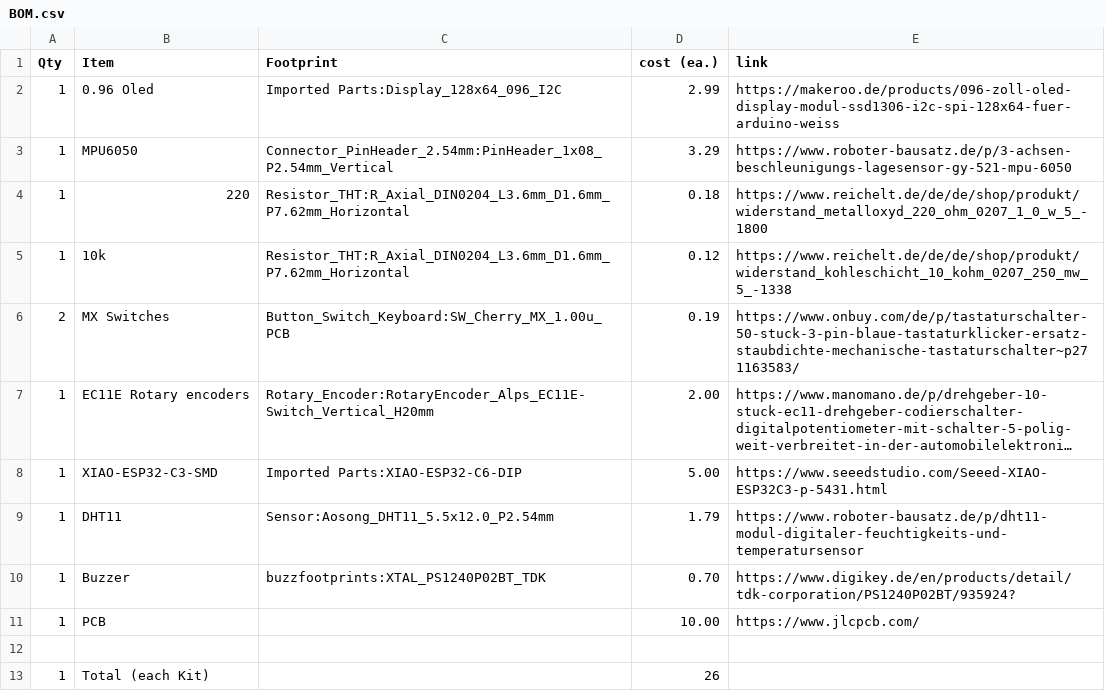
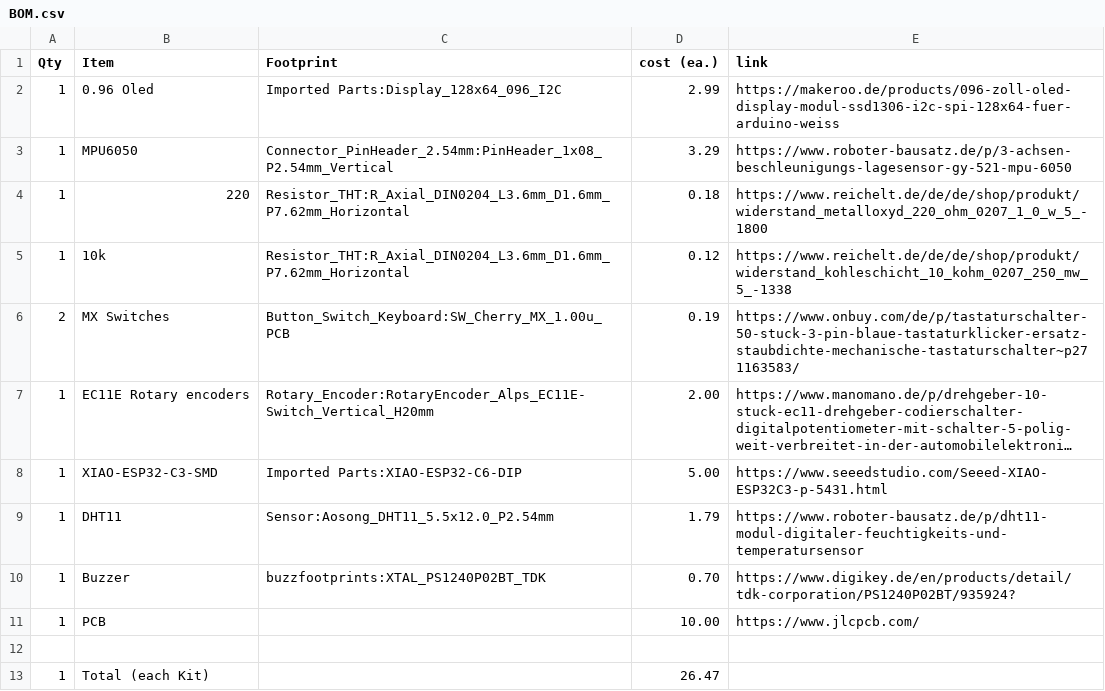
Before and after one commit to Gingembre3005/Starbie, a CSV file: BOM.csv, drawn as a sheet; long unchanged cells end in ….

Commit message:
Update BOM.csv

```diff
--- a/BOM.csv
+++ b/BOM.csv
@@ -12,2 +12,2 @@ Qty,Item,Footprint,cost (ea.),link
 ,,,,
-1,Total (each Kit),,26,
+1,Total (each Kit),,26.47,
```
